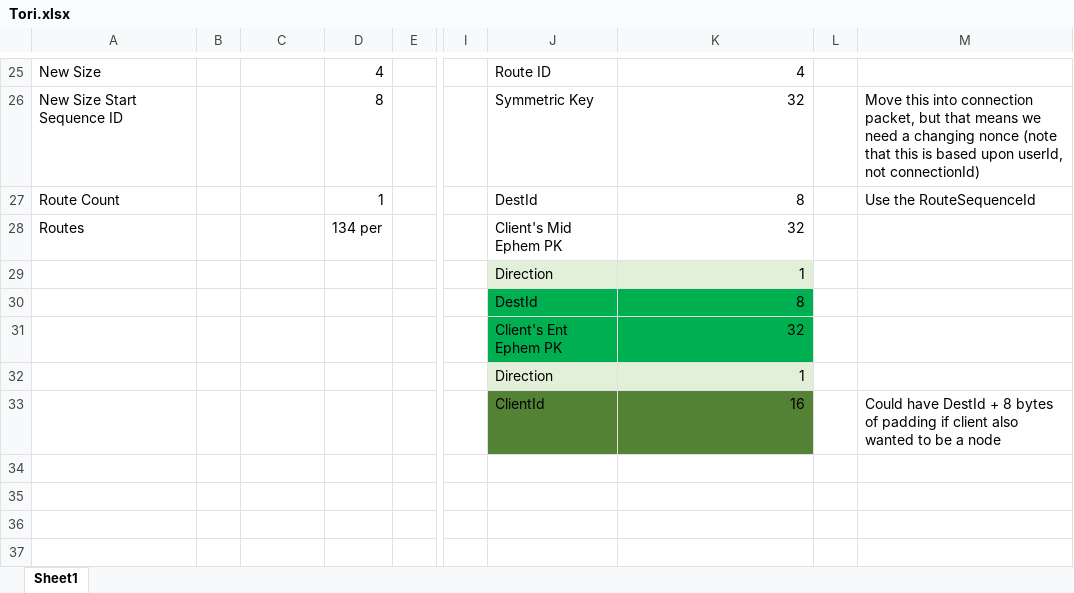
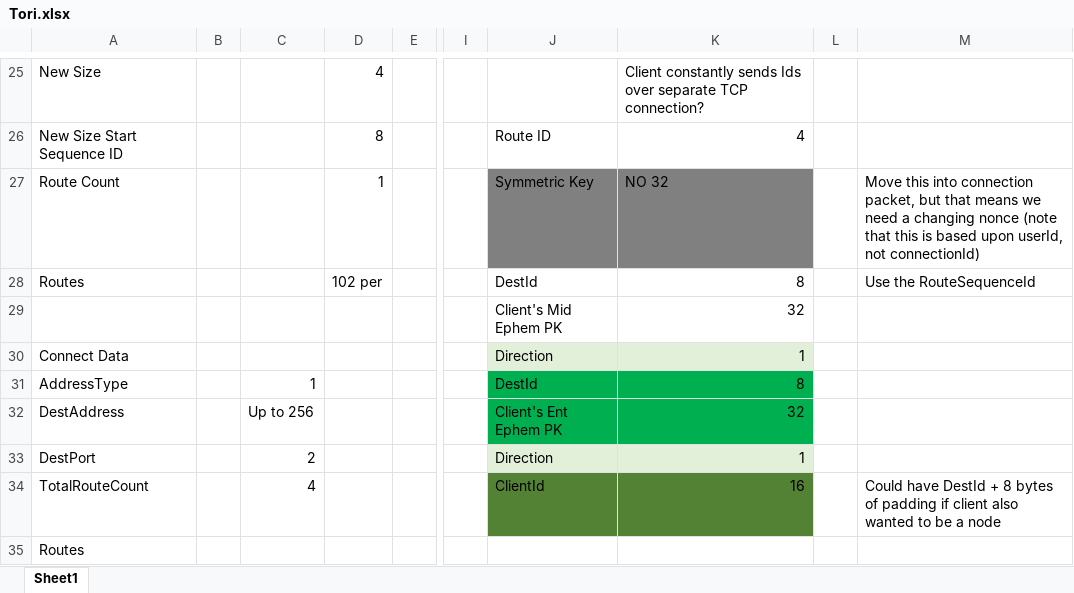
Before and after one commit to alipha/tori_c, an Excel workbook: Tori.xlsx, sheet Sheet1, drawn as a sheet; only a part is shown, gaps mark what is left out; values as stored, in another font and other column widths than the file's, no borders; removed rows and columns are numbered as before the commit, all else as after; rows hold the shown columns only; the diff covers the shown part only; the diff names each change by its address in the sheet, - before the commit and + after, or states it on an @@ line.

```diff
--- a/Tori.xlsx (sheet Sheet1)
+++ b/Tori.xlsx (sheet Sheet1)
-J25: Route ID
+J25: (empty)
-K25: 4
+K25: Client constantly sends Ids over separate TCP connection?
-J26: Symmetric Key
+J26: Route ID
-K26: 32
+K26: 4
-M26: Move this into connection packet, but that means we need a changing nonce (note that this is based upon userId, not connectionId)
+M26: (empty)
+row 27: Route Count |  |  | 1 |  |  | Symmetric Key | NO 32 |  | Move this into connection packet, but that means we need a changing nonce (note that this is based upon userId, not connectionId)
-A28: Route Count
+A28: Routes
-D28: 1
+D28: 102 per
-row 28: Routes |  |  | 134 per |  |  | Client's Mid Ephem PK | 32
-row 29:  |  |  |  |  |  | Direction | 1
-row 30:  |  |  |  |  |  | DestId | 8
-J29: Client's Ent Ephem PK
+J29: Client's Mid Ephem PK
-J29:K29 fill: #00B050
+J29:K29 fill: none
-A30: (empty)
+A30: Connect Data
+row 31: AddressType |  | 1 |  |  |  | DestId | 8
+row 32: DestAddress |  | Up to 256 |  |  |  | Client's Ent Ephem PK | 32
+row 33: DestPort |  | 2 |  |  |  | Direction | 1
-A34: (empty)
+A34: TotalRouteCount
-C34: (empty)
+C34: 4
+row 35: Routes
```
Also changed, not shown: 1 added row, 1 removed row, 57 edited cells and cell formats elsewhere in this sheet, 7 other files.
